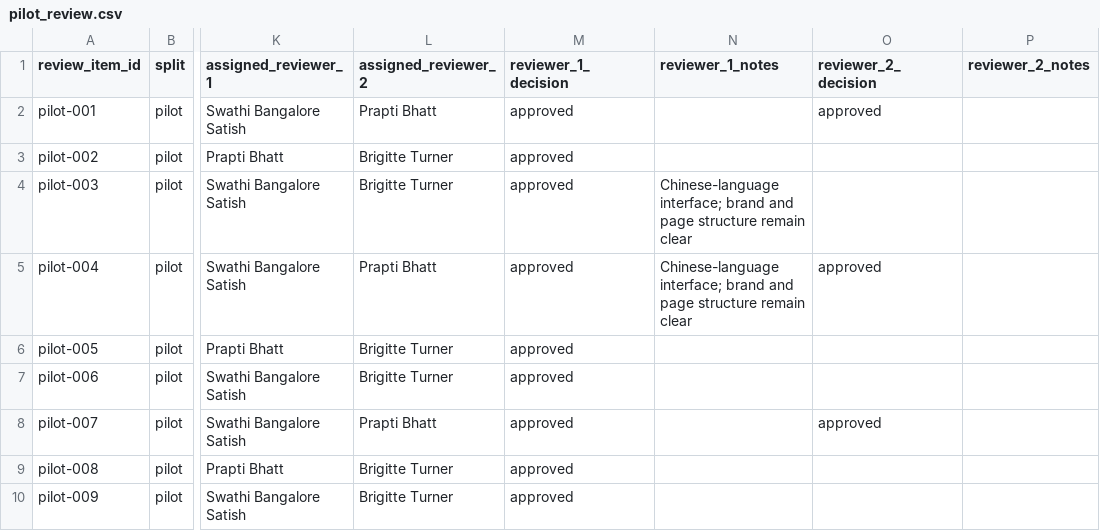
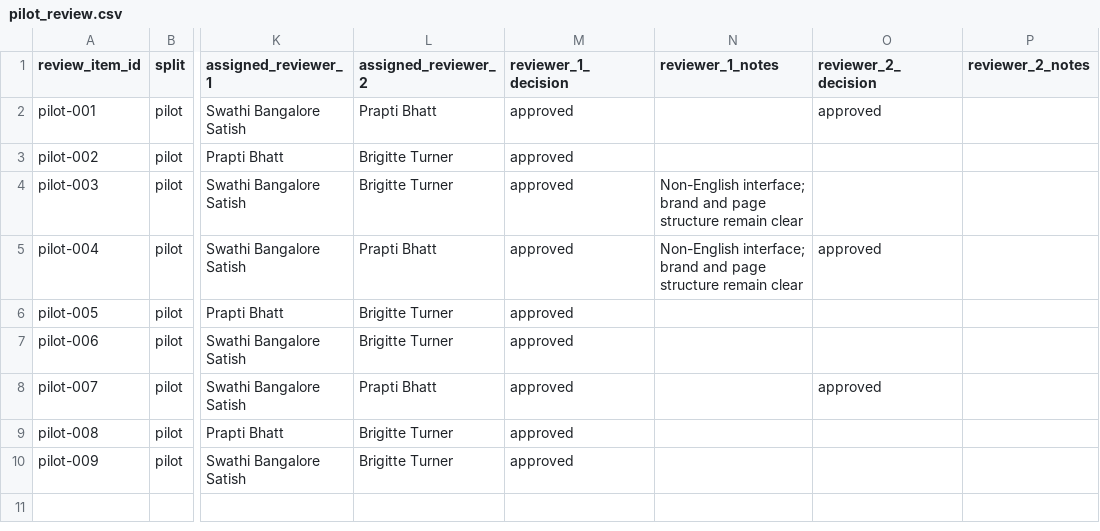
Before and after one commit to swathiblrs/phishlens-llm-human-factors, a CSV file: review/pilot/pilot_review.csv, drawn as a sheet; only a part is shown, gaps mark what is left out; the diff names each change by its address in the sheet, - before the commit and + after, or states it on an @@ line.

Commit message:
Use neutral language in pilot review notes

```diff
--- a/review/pilot/pilot_review.csv
+++ b/review/pilot/pilot_review.csv
-N4:N5 (reviewer_1_notes): Chinese-language interface; brand…
+N4:N5 (reviewer_1_notes): Non-English interface; brand…
```
